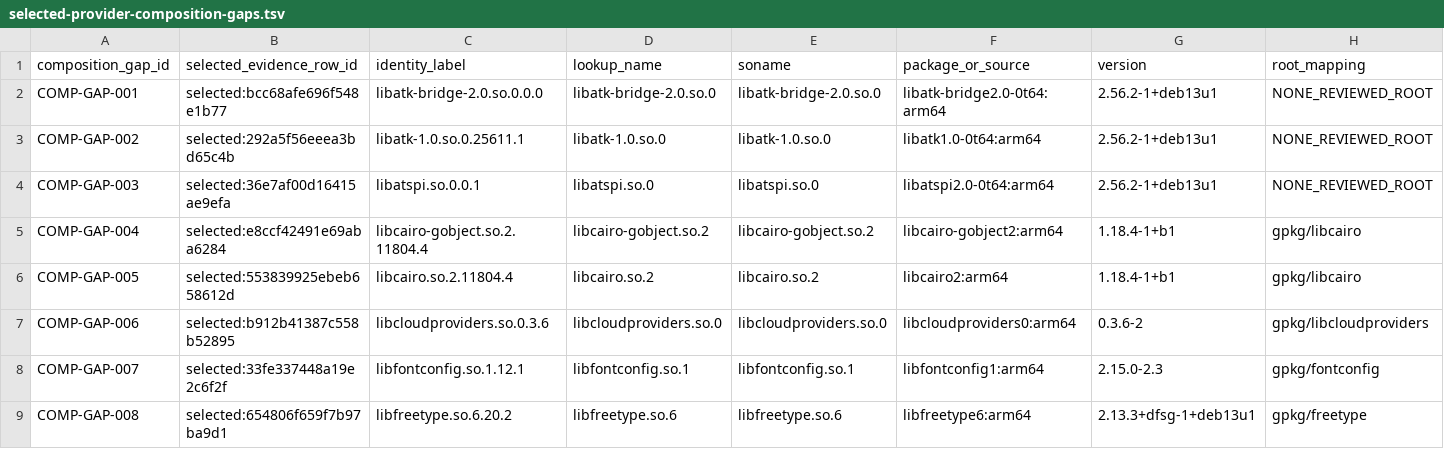
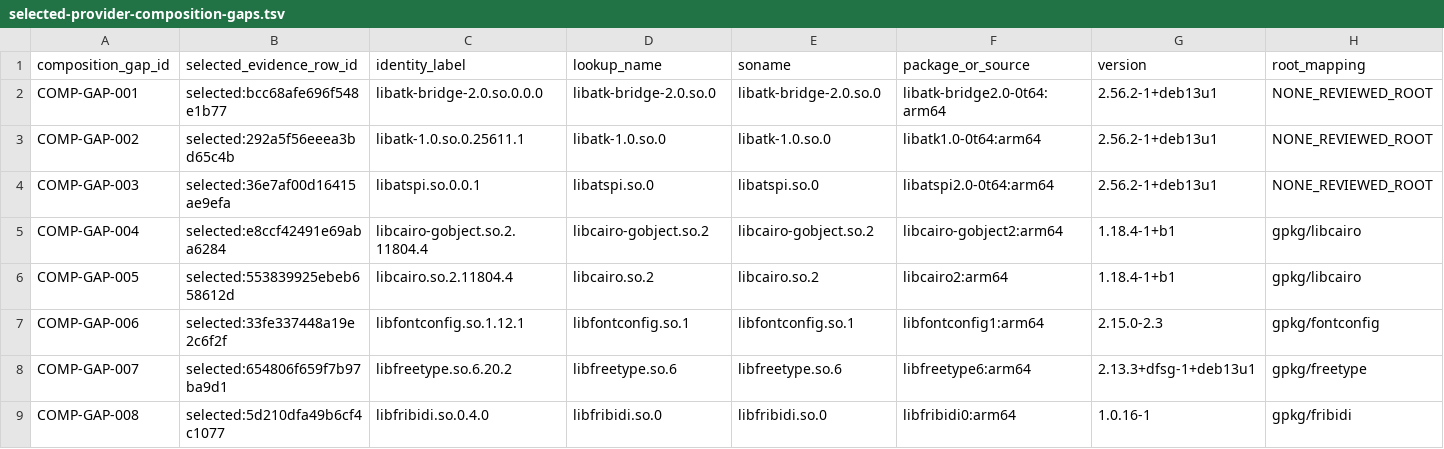
Before and after one commit to daylight-00/termux-native-desktop, a TSV file: experiments/glibc/selected-obsidian-provider-authority/review/selected-provider-composition-gaps.tsv, drawn as a sheet; only a part is shown; the diff covers the shown part only; the diff names each change by its address in the sheet, - before the commit and + after, or states it on an @@ line.

```diff
--- a/experiments/glibc/selected-obsidian-provider-authority/review/selected-provider-composition-gaps.tsv
+++ b/experiments/glibc/selected-obsidian-provider-authority/review/selected-provider-composition-gaps.tsv
-B7 (selected_evidence_row_id): selected:b912b41387c558b52895
+B7 (selected_evidence_row_id): selected:33fe337448a19e2c6f2f
-C7 (identity_label): libcloudproviders.so.0.3.6
+C7 (identity_label): libfontconfig.so.1.12.1
-D7 (lookup_name): libcloudproviders.so.0
+D7 (lookup_name): libfontconfig.so.1
-E7 (soname): libcloudproviders.so.0
+E7 (soname): libfontconfig.so.1
-F7 (package_or_source): libcloudproviders0:arm64
+F7 (package_or_source): libfontconfig1:arm64
-G7 (version): 0.3.6-2
+G7 (version): 2.15.0-2.3
-H7 (root_mapping): gpkg/libcloudproviders
+H7 (root_mapping): gpkg/fontconfig
-B8 (selected_evidence_row_id): selected:33fe337448a19e2c6f2f
+B8 (selected_evidence_row_id): selected:654806f659f7b97ba9d1
-C8 (identity_label): libfontconfig.so.1.12.1
+C8 (identity_label): libfreetype.so.6.20.2
-D8 (lookup_name): libfontconfig.so.1
+D8 (lookup_name): libfreetype.so.6
-E8 (soname): libfontconfig.so.1
+E8 (soname): libfreetype.so.6
-F8 (package_or_source): libfontconfig1:arm64
+F8 (package_or_source): libfreetype6:arm64
-G8 (version): 2.15.0-2.3
+G8 (version): 2.13.3+dfsg-1+deb13u1
-H8 (root_mapping): gpkg/fontconfig
+H8 (root_mapping): gpkg/freetype
-B9 (selected_evidence_row_id): selected:654806f659f7b97ba9d1
+B9 (selected_evidence_row_id): selected:5d210dfa49b6cf4c1077
-C9 (identity_label): libfreetype.so.6.20.2
+C9 (identity_label): libfribidi.so.0.4.0
-D9 (lookup_name): libfreetype.so.6
+D9 (lookup_name): libfribidi.so.0
-E9 (soname): libfreetype.so.6
+E9 (soname): libfribidi.so.0
-F9 (package_or_source): libfreetype6:arm64
+F9 (package_or_source): libfribidi0:arm64
-G9 (version): 2.13.3+dfsg-1+deb13u1
+G9 (version): 1.0.16-1
-H9 (root_mapping): gpkg/freetype
+H9 (root_mapping): gpkg/fribidi
```
Also changed, not shown: 1 removed row and 58 edited cells elsewhere in this file, docs/catalog.tsv, experiments/glibc/selected-obsidian-provider-authority/review/provider-claim-classification-metadata.tsv, 22 other files.
